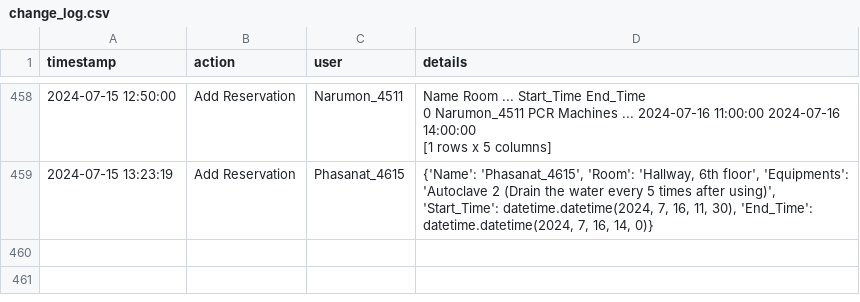
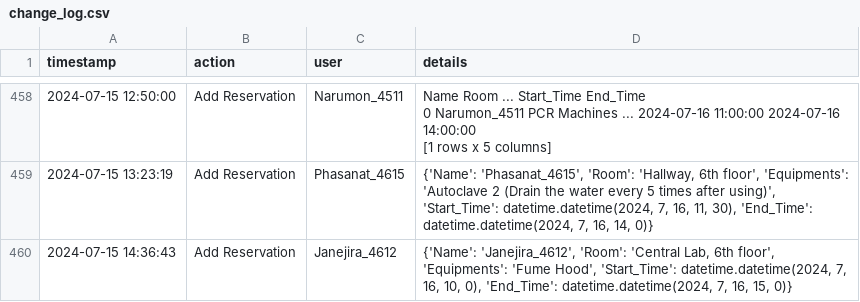
Before and after one commit to dhruv0767/Lab-Equipments_Reservation, a CSV file: change_log.csv, drawn as a sheet; only a part is shown, gaps mark what is left out; the diff names each change by its address in the sheet, - before the commit and + after, or states it on an @@ line.

Commit message:
Update change_log.csv

```diff
--- a/change_log.csv
+++ b/change_log.csv
+row 460: 2024-07-15 14:36:43 | Add Reservation | Janejira_4612 | {'Name': 'Janejira_4612', 'Room': 'Central Lab, 6th floor', 'Equipments': 'Fume Hood', 'Start_Time': datetime.datetime(2024, 7, 16, 10, 0), 'End_Time': datetime.datetime(2024, 7, 16, 15, 0)}
```
